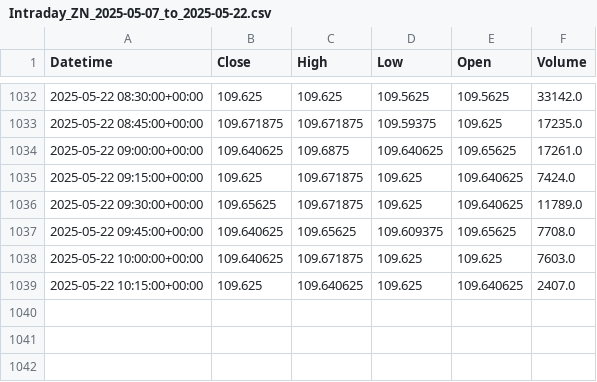
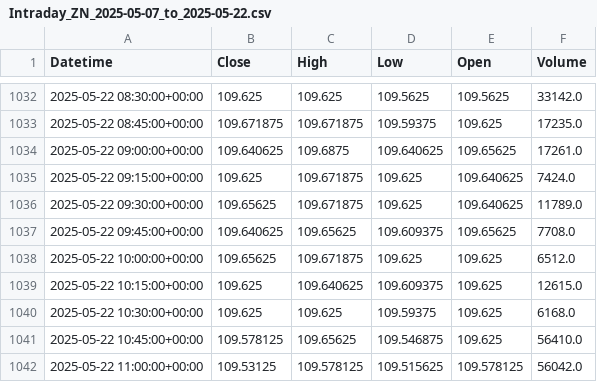
Before and after one commit to krishanggupta/MarketAnalysis, a CSV file: Daily_backup_files/Intraday_ZN_2025-05-07_to_2025-05-22.csv, drawn as a sheet; only a part is shown, gaps mark what is left out.

```diff
--- a/Daily_backup_files/Intraday_ZN_2025-05-07_to_2025-05-22.csv
+++ b/Daily_backup_files/Intraday_ZN_2025-05-07_to_2025-05-22.csv
@@ -1037,3 +1037,6 @@ Datetime,Close,High,Low,Open,Volume
 2025-05-22 09:45:00+00:00,109.640625,109.65625,109.609375,109.65625,7708.0
-2025-05-22 10:00:00+00:00,109.640625,109.671875,109.625,109.625,7603.0
-2025-05-22 10:15:00+00:00,109.625,109.640625,109.625,109.640625,2407.0
+2025-05-22 10:00:00+00:00,109.65625,109.671875,109.625,109.625,6512.0
+2025-05-22 10:15:00+00:00,109.625,109.640625,109.609375,109.625,12615.0
+2025-05-22 10:30:00+00:00,109.625,109.625,109.59375,109.625,6168.0
+2025-05-22 10:45:00+00:00,109.578125,109.65625,109.546875,109.625,56410.0
+2025-05-22 11:00:00+00:00,109.53125,109.578125,109.515625,109.578125,56042.0
```
Also changed, not shown: Daily_backup_files/Intraday_DXY_2025-05-15_to_2025-05-22.csv, Daily_backup_files/Intraday_ZB_2025-05-15_to_2025-05-22.csv, 11 other files.
